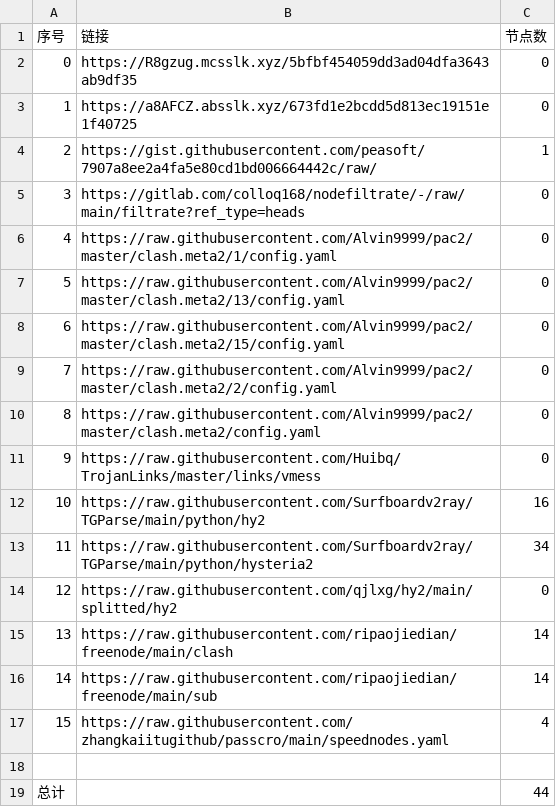
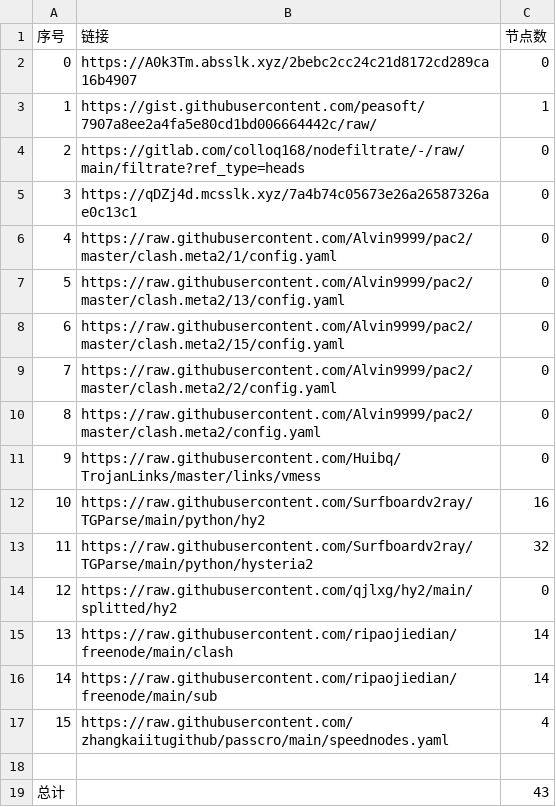
Before and after one commit to a56296909/NoMoreWalls, a CSV file: list_result.csv, drawn as a sheet.

```diff
--- a/list_result.csv
+++ b/list_result.csv
@@ -1,6 +1,6 @@
 序号,链接,节点数
-0,https://R8gzug.mcsslk.xyz/5bfbf454059dd3ad04dfa3643ab9df35,0
-1,https://a8AFCZ.absslk.xyz/673fd1e2bcdd5d813ec19151e1f40725,0
-2,https://gist.githubusercontent.com/peasoft/7907a8ee2a4fa5e80cd1bd006664442c/raw/,1
-3,https://gitlab.com/colloq168/nodefiltrate/-/raw/main/filtrate?ref_type=heads,0
+0,https://A0k3Tm.absslk.xyz/2bebc2cc24c21d8172cd289ca16b4907,0
+1,https://gist.githubusercontent.com/peasoft/7907a8ee2a4fa5e80cd1bd006664442c/raw/,1
+2,https://gitlab.com/colloq168/nodefiltrate/-/raw/main/filtrate?ref_type=heads,0
+3,https://qDZj4d.mcsslk.xyz/7a4b74c05673e26a26587326ae0c13c1,0
 4,https://raw.githubusercontent.com/Alvin9999/pac2/master/clash.meta2/1/config.yaml,0
@@ -12,3 +12,3 @@
 10,https://raw.githubusercontent.com/Surfboardv2ray/TGParse/main/python/hy2,16
-11,https://raw.githubusercontent.com/Surfboardv2ray/TGParse/main/python/hysteria2,34
+11,https://raw.githubusercontent.com/Surfboardv2ray/TGParse/main/python/hysteria2,32
 12,https://raw.githubusercontent.com/qjlxg/hy2/main/splitted/hy2,0
@@ -18,2 +18,2 @@
 
-总计,,44
+总计,,43
```
Also changed, not shown: 15 other files.
